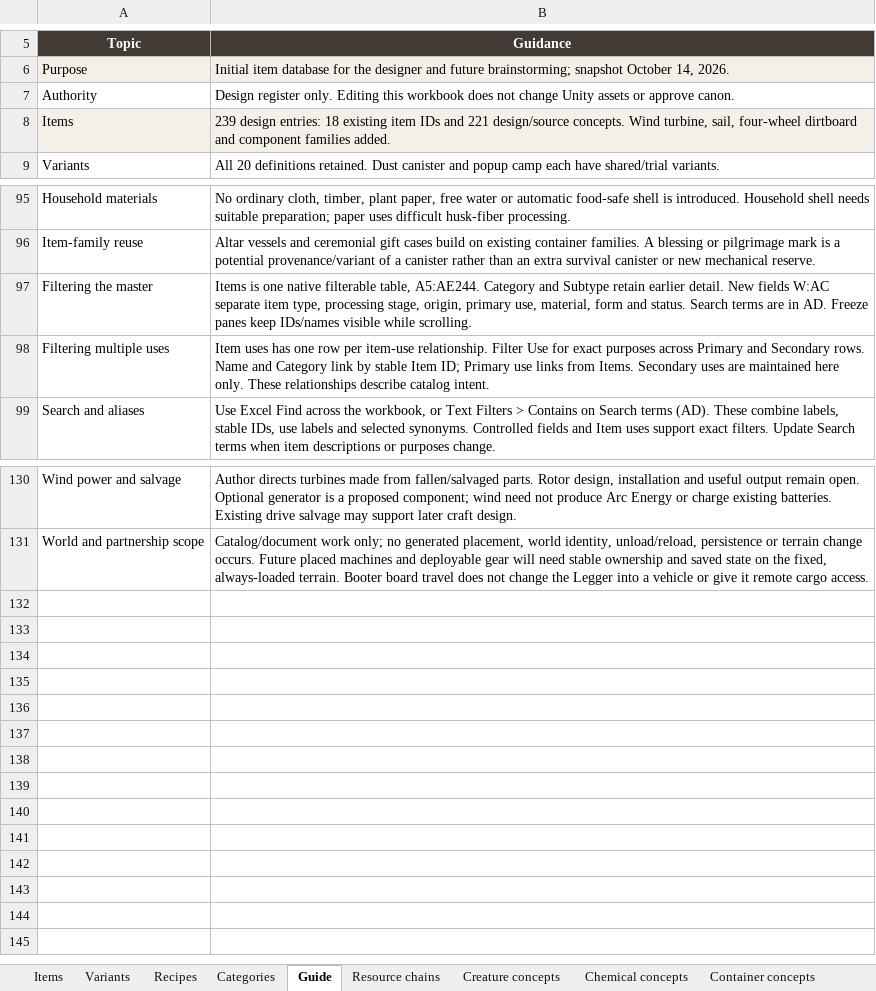
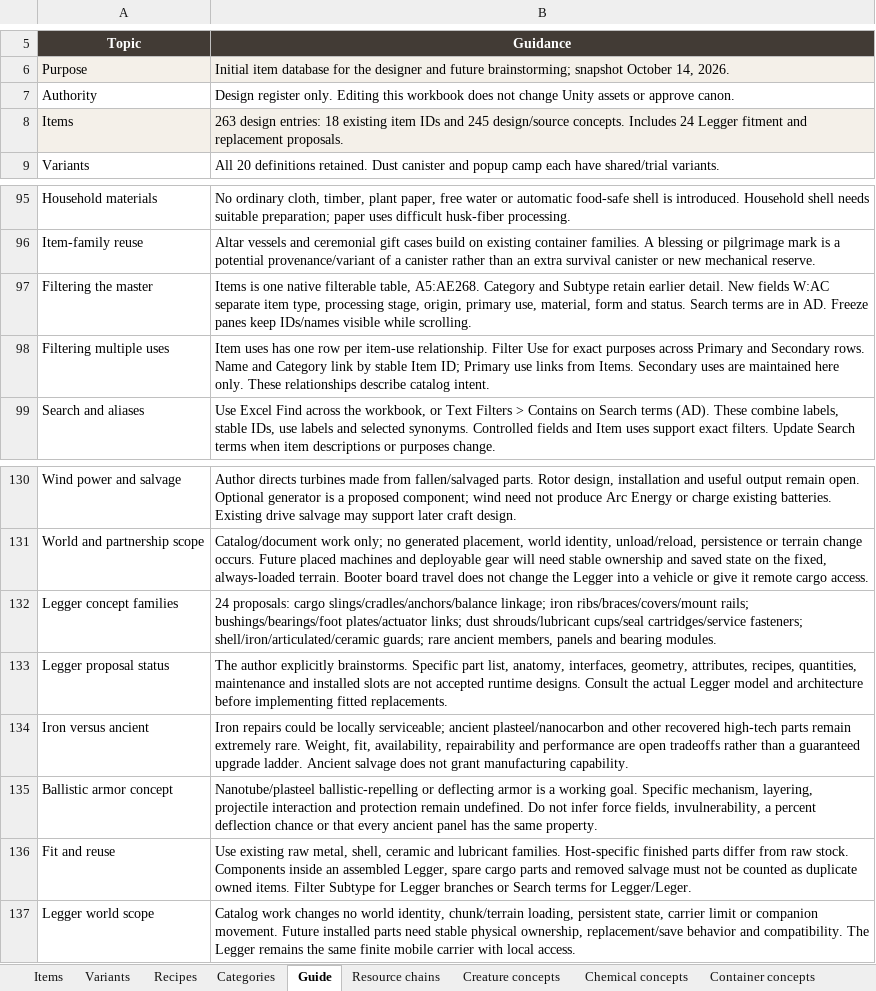
Before and after one commit to sleepyseamonster/Booter-BigARM, an Excel workbook: Docs/Design/Items/MASTER_ITEM_DATABASE.xlsx, sheet Guide, drawn as a sheet; only a part is shown, gaps mark what is left out; values as stored, in another font and other column widths than the file's, no borders; table styles not drawn; the diff names each change by its address in the sheet, - before the commit and + after, or states it on an @@ line.

Commit message:
docs: brainstorm Legger rigging replacements and armor

```diff
--- a/Docs/Design/Items/MASTER_ITEM_DATABASE.xlsx (sheet Guide)
+++ b/Docs/Design/Items/MASTER_ITEM_DATABASE.xlsx (sheet Guide)
-B8 (Guidance): 239 design entries: 18 existing item IDs and 221 design/source concepts. Wind turbine, sail, four-wheel dirtboard and component families added.
+B8 (Guidance): 263 design entries: 18 existing item IDs and 245 design/source concepts. Includes 24 Legger fitment and replacement proposals.
-B97 (Guidance): …filterable table, A5:AE244. Category and…
+B97 (Guidance): …filterable table, A5:AE268. Category and…
+row 132: Legger concept families | 24 proposals: cargo slings/cradles/anchors/balance linkage; iron ribs/braces/covers/mount rails; bushings/bearings/foot plates/actuator links; dust shrouds/lubricant cups/seal cartridges/service fasteners; shell/iron/articulated/ceramic guards; rare ancient members, panels and bearing modules.
+row 133: Legger proposal status | The author explicitly brainstorms. Specific part list, anatomy, interfaces, geometry, attributes, recipes, quantities, maintenance and installed slots are not accepted runtime designs. Consult the actual Legger model and architecture before implementing fitted replacements.
+row 134: Iron versus ancient | Iron repairs could be locally serviceable; ancient plasteel/nanocarbon and other recovered high-tech parts remain extremely rare. Weight, fit, availability, repairability and performance are open tradeoffs rather than a guaranteed upgrade ladder. Ancient salvage does not grant manufacturing capability.
+row 135: Ballistic armor concept | Nanotube/plasteel ballistic-repelling or deflecting armor is a working goal. Specific mechanism, layering, projectile interaction and protection remain undefined. Do not infer force fields, invulnerability, a percent deflection chance or that every ancient panel has the same property.
+row 136: Fit and reuse | Use existing raw metal, shell, ceramic and lubricant families. Host-specific finished parts differ from raw stock. Components inside an assembled Legger, spare cargo parts and removed salvage must not be counted as duplicate owned items. Filter Subtype for Legger branches or Search terms for Legger/Leger.
+row 137: Legger world scope | Catalog work changes no world identity, chunk/terrain loading, persistent state, carrier limit or companion movement. Future installed parts need stable physical ownership, replacement/save behavior and compatibility. The Legger remains the same finite mobile carrier with local access.
```
Also changed, not shown: sheet Items, sheet Item uses, sheet Categories, 1 other file.
